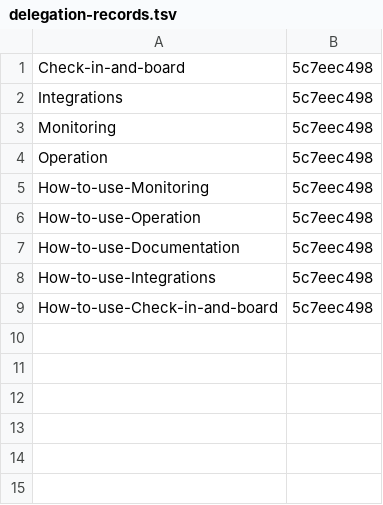
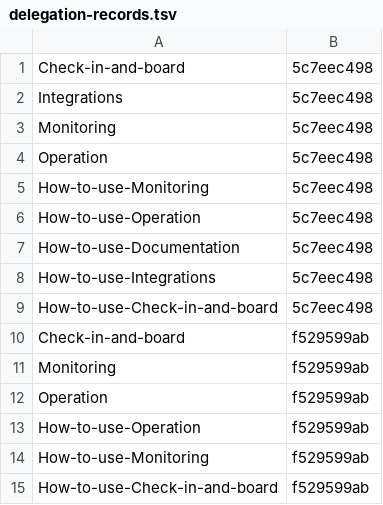
Before and after one commit to Charlie-org146/agent-workflow-template, a TSV file: .loop/kept/delegation-records.tsv, drawn as a sheet.

Commit message:
Kept: delegation-records

```diff
--- a/.loop/kept/delegation-records.tsv
+++ b/.loop/kept/delegation-records.tsv
@@ -9 +9,7 @@ How-to-use-Integrations	5c7eec498
 How-to-use-Check-in-and-board	5c7eec498
+Check-in-and-board	f529599ab
+Monitoring	f529599ab
+Operation	f529599ab
+How-to-use-Operation	f529599ab
+How-to-use-Monitoring	f529599ab
+How-to-use-Check-in-and-board	f529599ab
```
